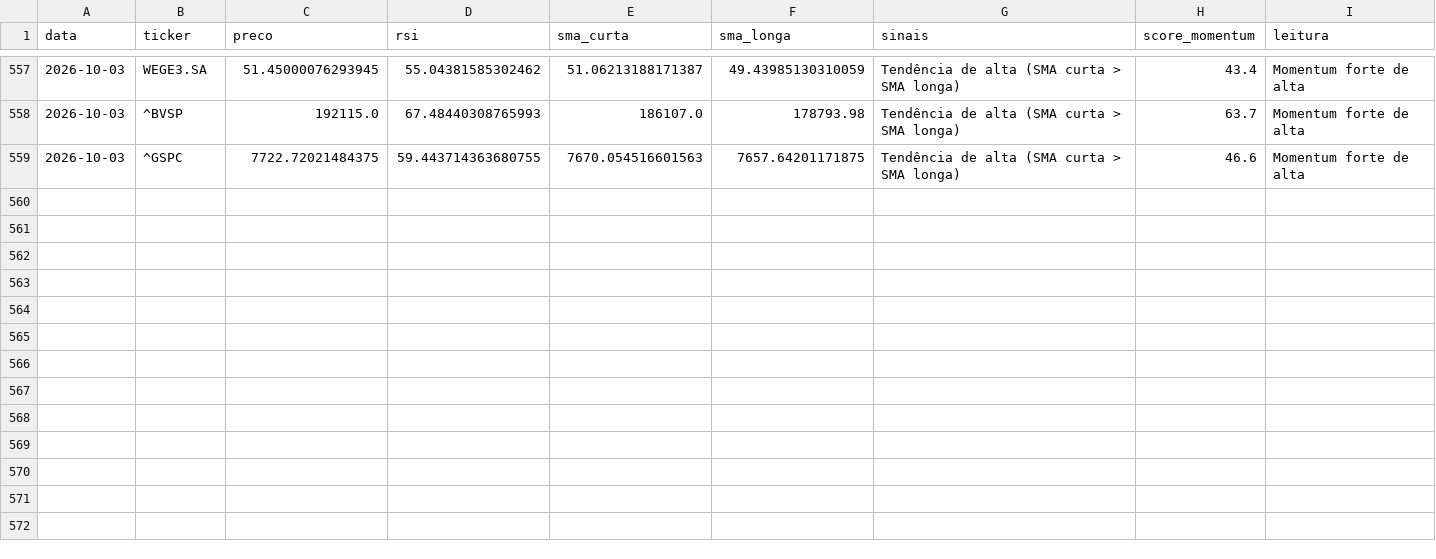
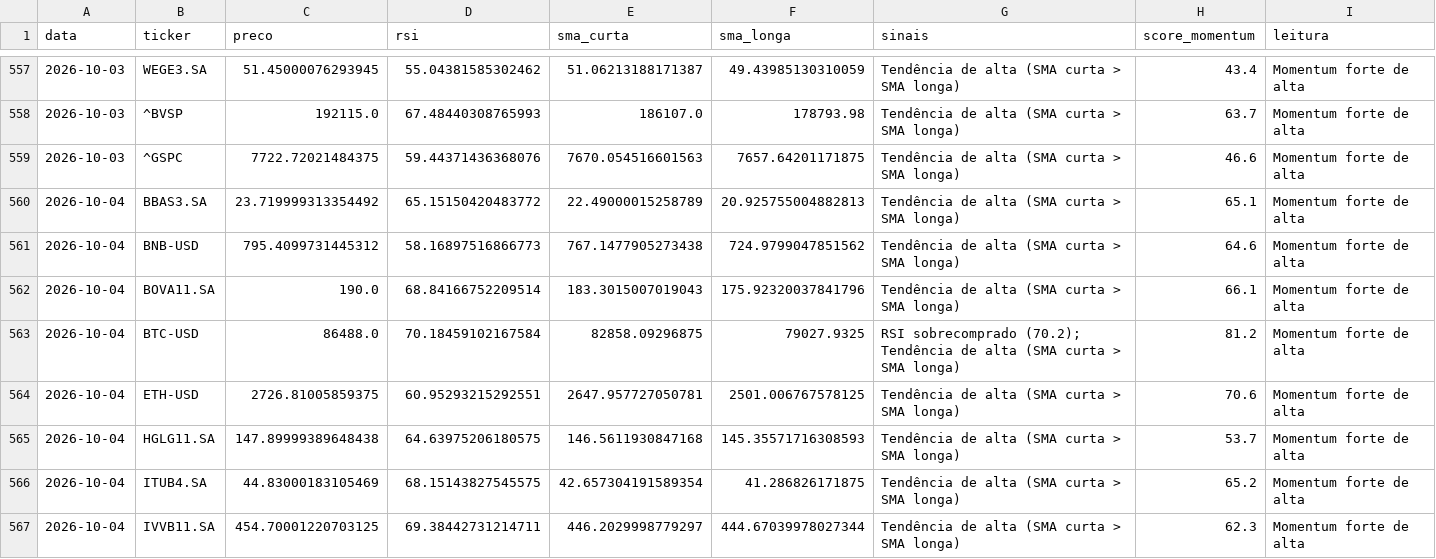
Before and after one commit to GabriellaaSa/crypto-stocks-radar, a CSV file: data/sinais_historico.csv, drawn as a sheet; only a part is shown, gaps mark what is left out; the diff covers the shown part only.

```diff
--- a/data/sinais_historico.csv
+++ b/data/sinais_historico.csv
@@ -558,2 +558,10 @@ data,ticker,preco,rsi,sma_curta,sma_longa,sinais,score_momentum,leitura
 2026-10-03,^BVSP,192115.0,67.48440308765993,186107.0,178793.98,Tendência de alta (SMA curta > SMA longa),63.7,Momentum forte de alta
-2026-10-03,^GSPC,7722.72021484375,59.443714363680755,7670.054516601563,7657.64201171875,Tendência de alta (SMA curta > SMA longa),46.6,Momentum forte de alta
+2026-10-03,^GSPC,7722.72021484375,59.44371436368076,7670.054516601563,7657.64201171875,Tendência de alta (SMA curta > SMA longa),46.6,Momentum forte de alta
+2026-10-04,BBAS3.SA,23.719999313354492,65.15150420483772,22.49000015258789,20.925755004882813,Tendência de alta (SMA curta > SMA longa),65.1,Momentum forte de alta
+2026-10-04,BNB-USD,795.4099731445312,58.16897516866773,767.1477905273438,724.9799047851562,Tendência de alta (SMA curta > SMA longa),64.6,Momentum forte de alta
+2026-10-04,BOVA11.SA,190.0,68.84166752209514,183.3015007019043,175.92320037841796,Tendência de alta (SMA curta > SMA longa),66.1,Momentum forte de alta
+2026-10-04,BTC-USD,86488.0,70.18459102167584,82858.09296875,79027.9325,RSI sobrecomprado (70.2); Tendência de alta (SMA curta > SMA longa),81.2,Momentum forte de alta
+2026-10-04,ETH-USD,2726.81005859375,60.95293215292551,2647.957727050781,2501.006767578125,Tendência de alta (SMA curta > SMA longa),70.6,Momentum forte de alta
+2026-10-04,HGLG11.SA,147.89999389648438,64.63975206180575,146.5611930847168,145.35571716308593,Tendência de alta (SMA curta > SMA longa),53.7,Momentum forte de alta
+2026-10-04,ITUB4.SA,44.83000183105469,68.15143827545575,42.657304191589354,41.286826171875,Tendência de alta (SMA curta > SMA longa),65.2,Momentum forte de alta
+2026-10-04,IVVB11.SA,454.70001220703125,69.38442731214711,446.2029998779297,444.67039978027344,Tendência de alta (SMA curta > SMA longa),62.3,Momentum forte de alta
```
Also changed, not shown: 8 added rows and 8 edited cells elsewhere in this file.
